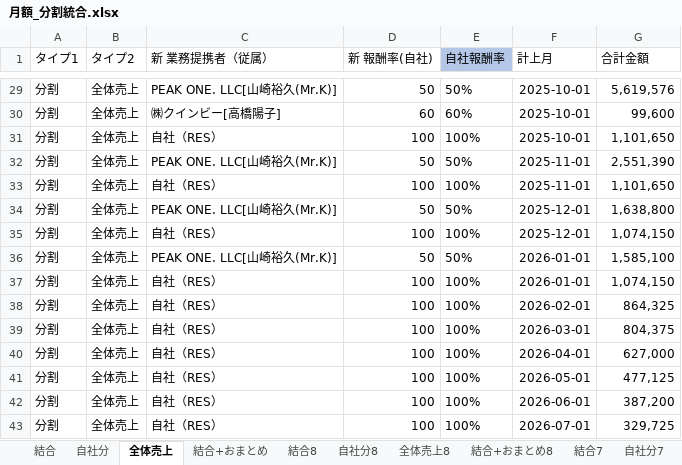
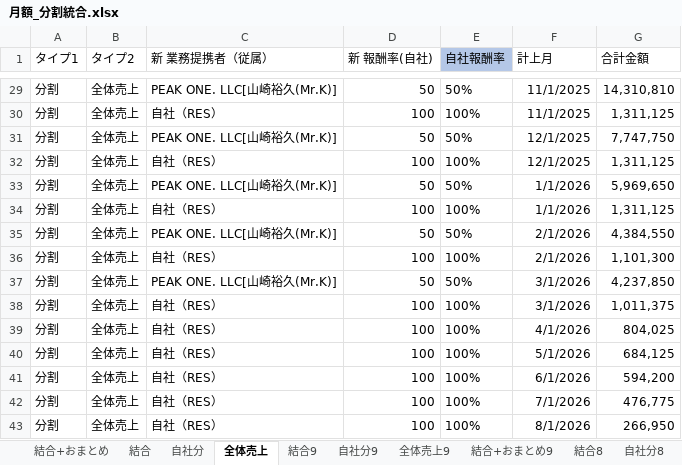
Before and after one commit to resazm/RES, an Excel workbook: 月額_分割統合.xlsx, sheet 全体売上, drawn as a sheet; only a part is shown, gaps mark what is left out; values as stored, in another font and other column widths than the file's, no borders; removed rows and columns are numbered as before the commit, all else as after; the diff covers the shown part only; the diff names each change by its address in the sheet, - before the commit and + after, or states it on an @@ line.

```diff
--- a/月額_分割統合.xlsx (sheet 全体売上)
+++ b/月額_分割統合.xlsx (sheet 全体売上)
+sheet tab: 結合9
+sheet tab: 自社分9
+sheet tab: 全体売上9
+sheet tab: 結合+おまとめ9
@@ sheet tab order changed: 結合+おまとめ | 結合 | 自社分 | 全体売上 | 結合9 | 自社分9 | 全体売上9 | 結合+おまとめ9 | 結合8 | 自社分8 @@
-F29 (計上月): 2025-10-01
+F29 (計上月): 11/1/2025
-G29 (合計金額): 5,619,576
+G29 (合計金額): 14,310,810
-row 30: 分割 | 全体売上 | ㈱クインビー[高橋陽子] | 60 | 60% | 2025-10-01 | 99,600
-F30 (計上月): 2025-10-01
+F30 (計上月): 11/1/2025
-G30 (合計金額): 1,101,650
+G30 (合計金額): 1,311,125
-F31:F32 (計上月): 2025-11-01
+F31:F32 (計上月): 12/1/2025
-G31 (合計金額): 2,551,390
+G31 (合計金額): 7,747,750
-G32 (合計金額): 1,101,650
+G32 (合計金額): 1,311,125
-F33:F34 (計上月): 2025-12-01
+F33:F34 (計上月): 1/1/2026
-G33 (合計金額): 1,638,800
+G33 (合計金額): 5,969,650
-G34 (合計金額): 1,074,150
+G34 (合計金額): 1,311,125
-F35:F36 (計上月): 2026-01-01
+F35:F36 (計上月): 2/1/2026
-G35 (合計金額): 1,585,100
+G35 (合計金額): 4,384,550
-G36 (合計金額): 1,074,150
+G36 (合計金額): 1,101,300
+row 37: 分割 | 全体売上 | PEAK ONE. LLC[山崎裕久(Mr.K)] | 50 | 50% | 3/1/2026 | 4,237,850
-F38 (計上月): 2026-02-01
+F38 (計上月): 3/1/2026
-G38 (合計金額): 864,325
+G38 (合計金額): 1,011,375
-F39 (計上月): 2026-03-01
+F39 (計上月): 4/1/2026
-G39 (合計金額): 804,375
+G39 (合計金額): 804,025
-F40 (計上月): 2026-04-01
+F40 (計上月): 5/1/2026
-G40 (合計金額): 627,000
+G40 (合計金額): 684,125
-F41 (計上月): 2026-05-01
+F41 (計上月): 6/1/2026
-G41 (合計金額): 477,125
+G41 (合計金額): 594,200
-F42 (計上月): 2026-06-01
+F42 (計上月): 7/1/2026
-G42 (合計金額): 387,200
+G42 (合計金額): 476,775
-F43 (計上月): 2026-07-01
+F43 (計上月): 8/1/2026
-G43 (合計金額): 329,725
+G43 (合計金額): 266,950
```
Also changed, not shown: 45 edited cells elsewhere in this sheet, sheet 結合+おまとめ, sheet 結合, sheet 自社分, formulas that keep their value, 8期9期売上データ.xlsx, PEAKONEおまとめ.xlsx, 5 other files.
